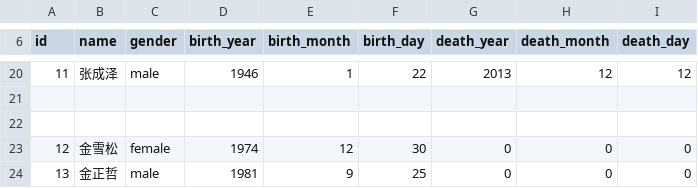
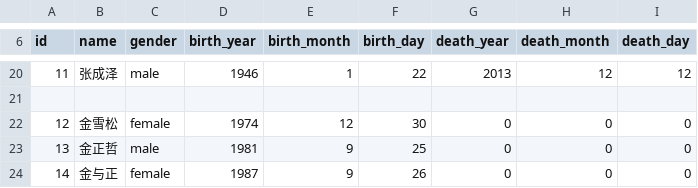
Before and after one commit to MrFive5555/zokufu, a CSV file: dat/person.csv, drawn as a sheet; only a part is shown, gaps mark what is left out.

```diff
--- a/dat/person.csv
+++ b/dat/person.csv
@@ -21,4 +21,4 @@
 
-
 "12","金雪松","female",      "1974",         "12",       "30",         "0",          "0",        "0"
 "13","金正哲",  "male",      "1981",          "9",       "25",         "0",          "0",        "0"
+"14","金与正","female",      "1987",          "9",       "26",         "0",          "0",        "0"
```
Also changed, not shown: 6 other files.
